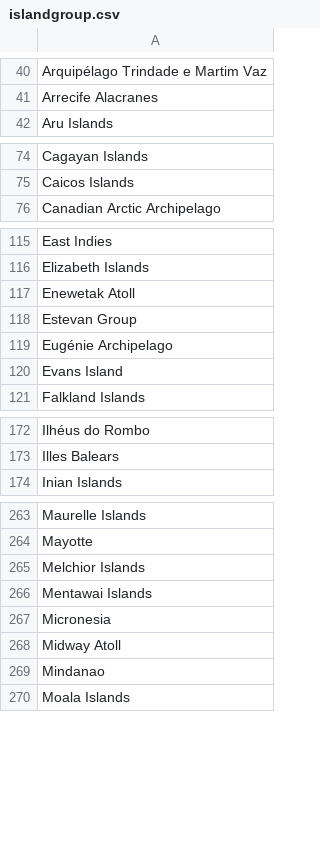
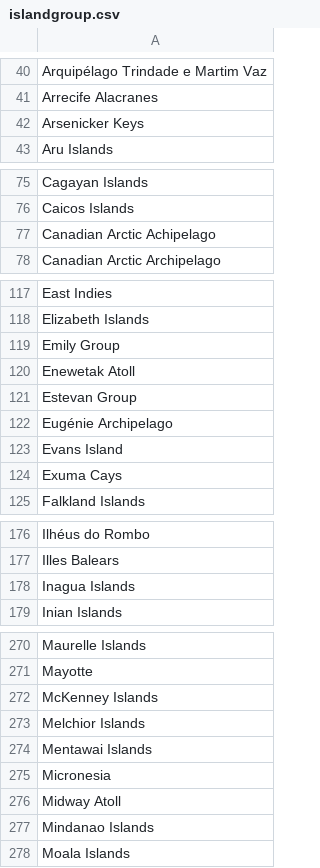
Before and after one commit to VertNet/DwCVocabs, a CSV file: vocabs/islandgroup.csv, drawn as a sheet; only a part is shown, gaps mark what is left out; the diff covers the shown part only.

```diff
--- a/vocabs/islandgroup.csv
+++ b/vocabs/islandgroup.csv
@@ -41,2 +41,3 @@
 "Arrecife Alacranes"
+"Arsenicker Keys"
 "Aru Islands"
@@ -75,2 +76,3 @@
 "Caicos Islands"
+"Canadian Arctic Achipelago"
 "Canadian Arctic Archipelago"
@@ -116,2 +118,3 @@
 "Elizabeth Islands"
+"Emily Group"
 "Enewetak Atoll"
@@ -120,2 +123,3 @@
 "Evans Island"
+"Exuma Cays"
 "Falkland Islands"
@@ -173,2 +177,3 @@
 "Illes Balears"
+"Inagua Islands"
 "Inian Islands"
@@ -264,2 +271,3 @@
 "Mayotte"
+"McKenney Islands"
 "Melchior Islands"
@@ -268,3 +276,3 @@
 "Midway Atoll"
-"Mindanao"
+"Mindanao Islands"
 "Moala Islands"
```
Also changed, not shown: 6 added rows and 1 removed row elsewhere in this file, vocabs/countryCode.csv, vocabs/day.csv, 11 other files.
